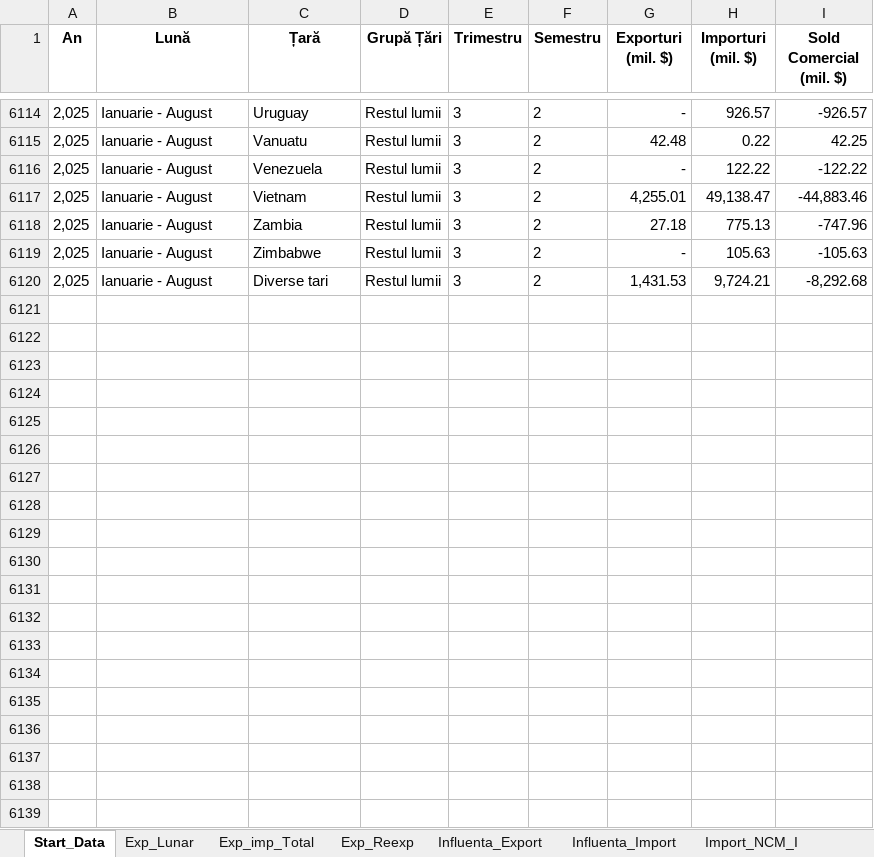
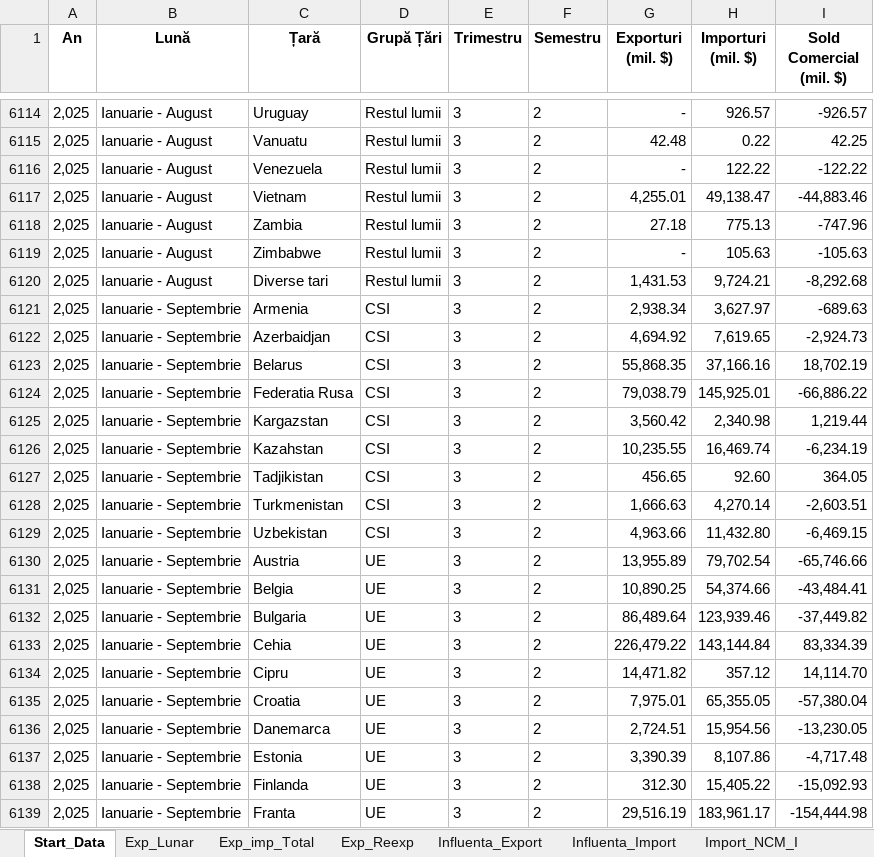
Before and after one commit to DanL1L/FrameworkData, an Excel workbook: data/Data.xlsx, sheet Start_Data, drawn as a sheet; only a part is shown, gaps mark what is left out; values as stored, in another font and other column widths than the file's, no borders; the diff covers the shown part only; the diff names each change by its address in the sheet, - before the commit and + after, or states it on an @@ line.

Commit message:
Add files via upload

```diff
--- a/data/Data.xlsx (sheet Start_Data)
+++ b/data/Data.xlsx (sheet Start_Data)
+row 6121: 2,025 | Ianuarie - Septembrie | Armenia | CSI | 3 | 2 | 2,938.34 | 3,627.97 | -689.63
+row 6122: 2,025 | Ianuarie - Septembrie | Azerbaidjan | CSI | 3 | 2 | 4,694.92 | 7,619.65 | -2,924.73
+row 6123: 2,025 | Ianuarie - Septembrie | Belarus | CSI | 3 | 2 | 55,868.35 | 37,166.16 | 18,702.19
+row 6124: 2,025 | Ianuarie - Septembrie | Federatia Rusa | CSI | 3 | 2 | 79,038.79 | 145,925.01 | -66,886.22
+row 6125: 2,025 | Ianuarie - Septembrie | Kargazstan | CSI | 3 | 2 | 3,560.42 | 2,340.98 | 1,219.44
+row 6126: 2,025 | Ianuarie - Septembrie | Kazahstan | CSI | 3 | 2 | 10,235.55 | 16,469.74 | -6,234.19
+row 6127: 2,025 | Ianuarie - Septembrie | Tadjikistan | CSI | 3 | 2 | 456.65 | 92.60 | 364.05
+row 6128: 2,025 | Ianuarie - Septembrie | Turkmenistan | CSI | 3 | 2 | 1,666.63 | 4,270.14 | -2,603.51
+row 6129: 2,025 | Ianuarie - Septembrie | Uzbekistan | CSI | 3 | 2 | 4,963.66 | 11,432.80 | -6,469.15
+row 6130: 2,025 | Ianuarie - Septembrie | Austria | UE | 3 | 2 | 13,955.89 | 79,702.54 | -65,746.66
+row 6131: 2,025 | Ianuarie - Septembrie | Belgia | UE | 3 | 2 | 10,890.25 | 54,374.66 | -43,484.41
+row 6132: 2,025 | Ianuarie - Septembrie | Bulgaria | UE | 3 | 2 | 86,489.64 | 123,939.46 | -37,449.82
+row 6133: 2,025 | Ianuarie - Septembrie | Cehia | UE | 3 | 2 | 226,479.22 | 143,144.84 | 83,334.39
+row 6134: 2,025 | Ianuarie - Septembrie | Cipru | UE | 3 | 2 | 14,471.82 | 357.12 | 14,114.70
+row 6135: 2,025 | Ianuarie - Septembrie | Croatia | UE | 3 | 2 | 7,975.01 | 65,355.05 | -57,380.04
+row 6136: 2,025 | Ianuarie - Septembrie | Danemarca | UE | 3 | 2 | 2,724.51 | 15,954.56 | -13,230.05
+row 6137: 2,025 | Ianuarie - Septembrie | Estonia | UE | 3 | 2 | 3,390.39 | 8,107.86 | -4,717.48
+row 6138: 2,025 | Ianuarie - Septembrie | Finlanda | UE | 3 | 2 | 312.30 | 15,405.22 | -15,092.93
+row 6139: 2,025 | Ianuarie - Septembrie | Franta | UE | 3 | 2 | 29,516.19 | 183,961.17 | -154,444.98
```
Also changed, not shown: 183 added rows elsewhere in this sheet, sheet Influenta_Import, sheet Influenta_Export, sheet Exp_Lunar, sheet Exp_imp_Total, sheet Exp_Reexp, other sheet tabs, formulas that keep their value.
